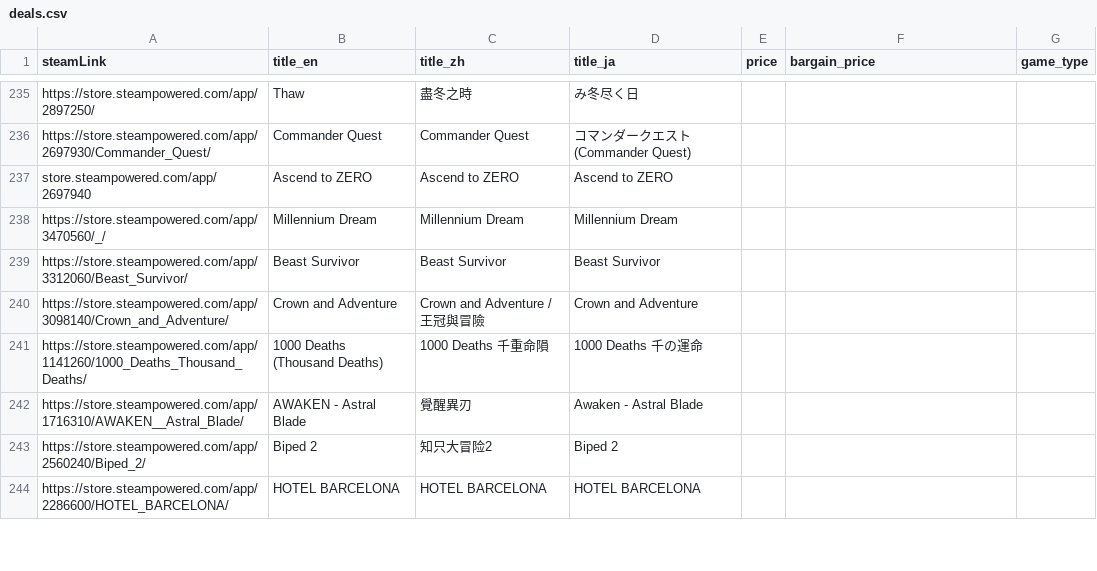
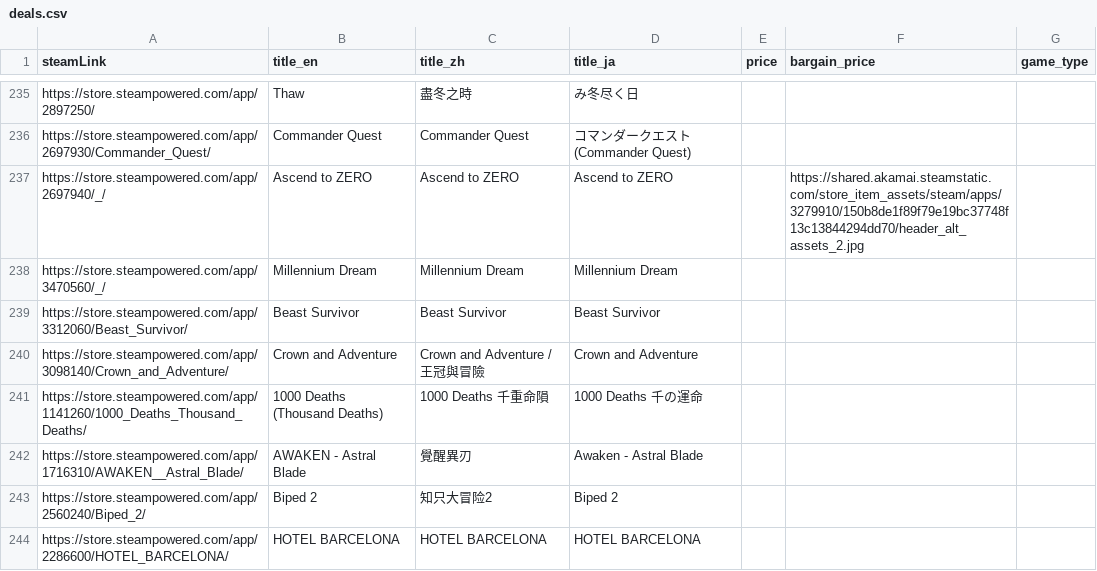
Before and after one commit to FilterGame/East-Asia-Indie-Games-Celebration, a CSV file: deals.csv, drawn as a sheet; only a part is shown, gaps mark what is left out.

Commit message:
更新資料

```diff
--- a/deals.csv
+++ b/deals.csv
@@ -236,3 +236,3 @@ https://store.steampowered.com/app/2897250/,Thaw,盡冬之時,み冬尽く日,,,
 https://store.steampowered.com/app/2697930/Commander_Quest/,Commander Quest,Commander Quest,コマンダークエスト (Commander Quest),,,
-store.steampowered.com/app/2697940,Ascend to ZERO,Ascend to ZERO,Ascend to ZERO,,,
+https://store.steampowered.com/app/2697940/_/,Ascend to ZERO,Ascend to ZERO,Ascend to ZERO,,https://shared.akamai.steamstatic.com/store_item_assets/steam/apps/3279910/150b8de1f89f79e19bc37748f13c13844294dd70/header_alt_assets_2.jpg,
 https://store.steampowered.com/app/3470560/_/,Millennium Dream,Millennium Dream,Millennium Dream,,,
```
